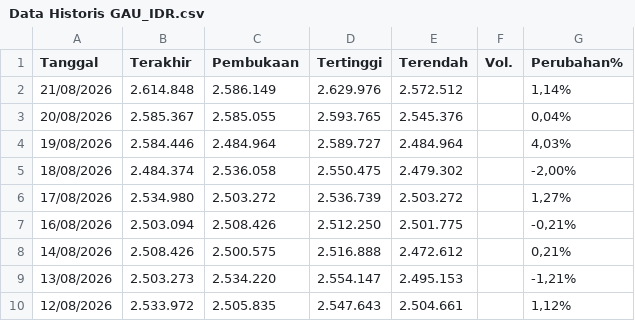
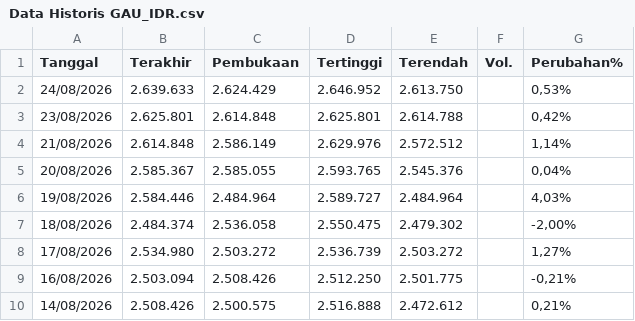
Before and after one commit to wlmyaps/kurs, a CSV file: Data Historis GAU_IDR.csv, drawn as a sheet; only a part is shown; the shorter side is filled out with more unchanged rows.

```diff
--- a/Data Historis GAU_IDR.csv
+++ b/Data Historis GAU_IDR.csv
@@ -1,2 +1,4 @@
 "Tanggal","Terakhir","Pembukaan","Tertinggi","Terendah","Vol.","Perubahan%"
+"24/08/2026","2.639.633","2.624.429","2.646.952","2.613.750","","0,53%"
+"23/08/2026","2.625.801","2.614.848","2.625.801","2.614.788","","0,42%"
 "21/08/2026","2.614.848","2.586.149","2.629.976","2.572.512","","1,14%"
```
Also changed, not shown: saham - Sheet1.csv, 1 other file.
